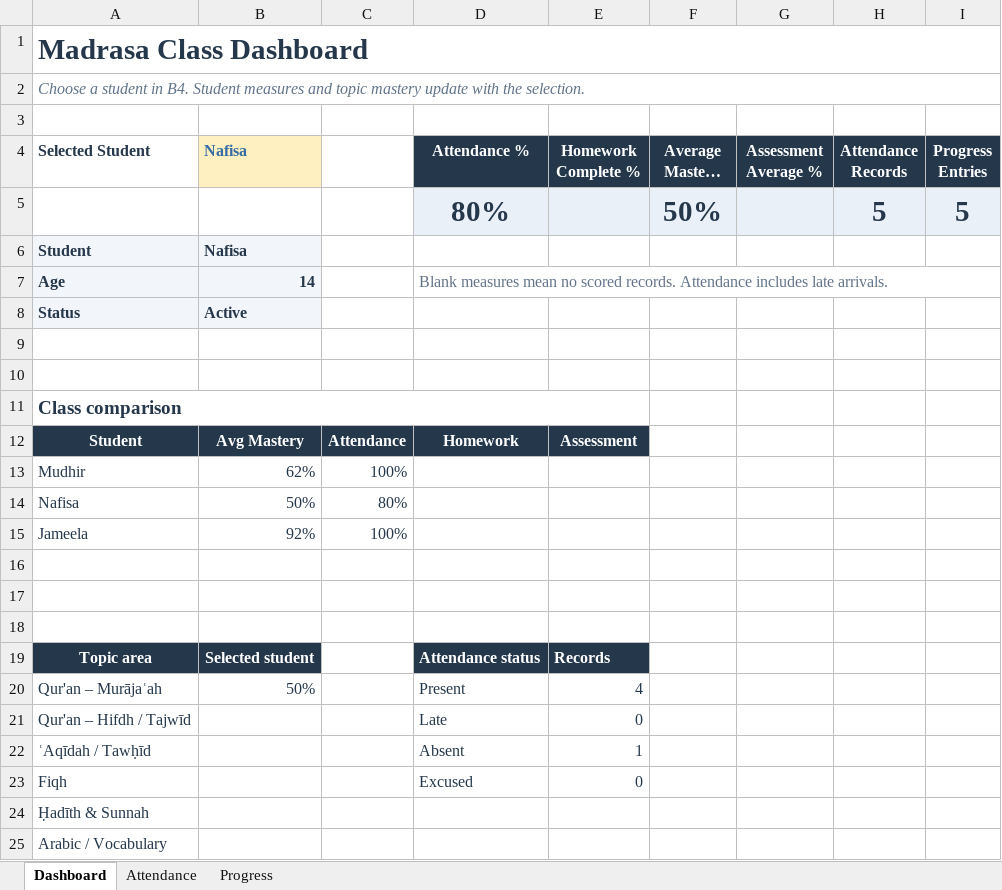
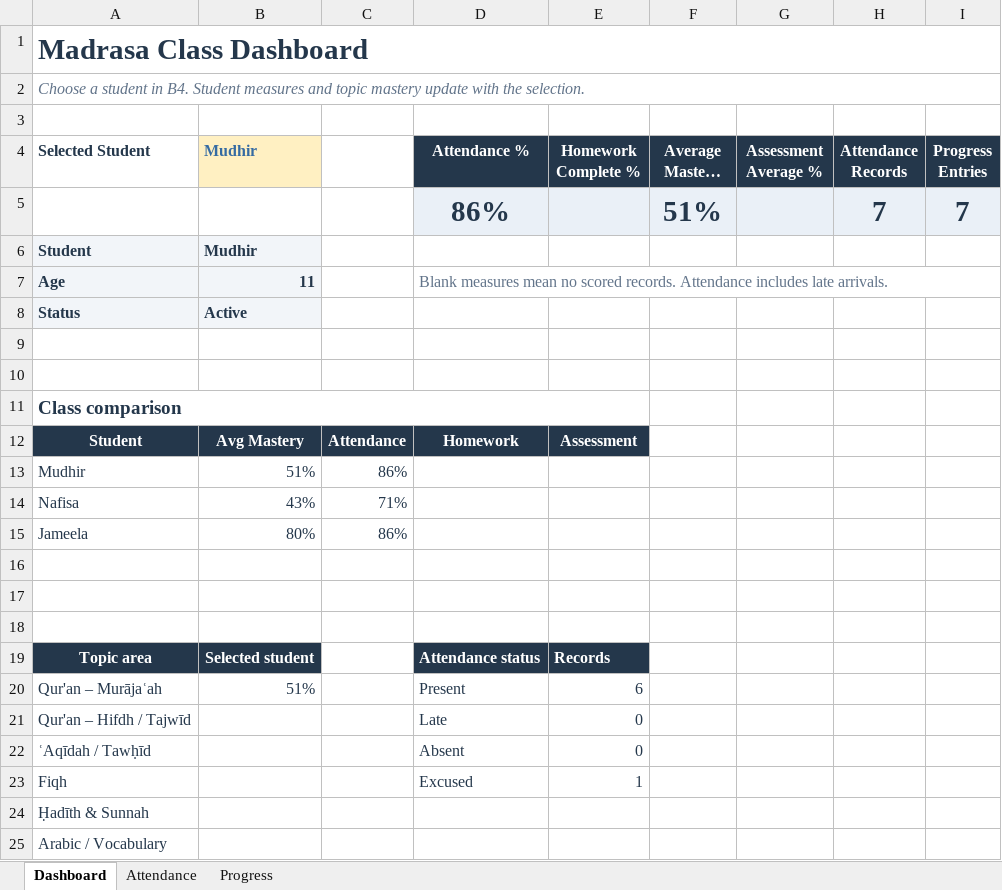
Before and after one commit to abrarmudhir/edu-journey, an Excel workbook: assets/deen/madrasa/class_manager.xlsx, sheet Dashboard, drawn as a sheet; only a part is shown; long unchanged cells end in …; values as stored, in another font and other column widths than the file's, no borders; charts and pictures and conditional formats not drawn; removed rows and columns are numbered as before the commit, all else as after; the diff names each change by its address in the sheet, - before the commit and + after, or states it on an @@ line.

```diff
--- a/assets/deen/madrasa/class_manager.xlsx (sheet Dashboard)
+++ b/assets/deen/madrasa/class_manager.xlsx (sheet Dashboard)
-B4: Nafisa
+B4: Mudhir
-row 5:  |  |  | 80% |  | 50% |  | 5 | 5
+row 5:  |  |  | 86% |  | 51% |  | 7 | 7
-B6 (Mudhir): Nafisa
+B6 (Mudhir): Mudhir
-B7 (Mudhir): 14
+B7 (Mudhir): 11
-B13 (Mudhir): 62%
+B13 (Mudhir): 51%
-C13: 100%
+C13: 86%
-B14 (Mudhir): 50%
+B14 (Mudhir): 43%
-C14: 80%
+C14: 71%
-B15 (Mudhir): 92%
+B15 (Mudhir): 80%
-C15: 100%
+C15: 86%
-B20 (Mudhir): 50%
+B20 (Mudhir): 51%
-E20 (Homework Complete %): 4
+E20 (Homework Complete %): 6
-E22 (Homework Complete %): 1
+E22 (Homework Complete %): 0
-E23 (Homework Complete %): 0
+E23 (Homework Complete %): 1
```
Also changed, not shown: sheet Progress, sheet Attendance, charts or pictures.
